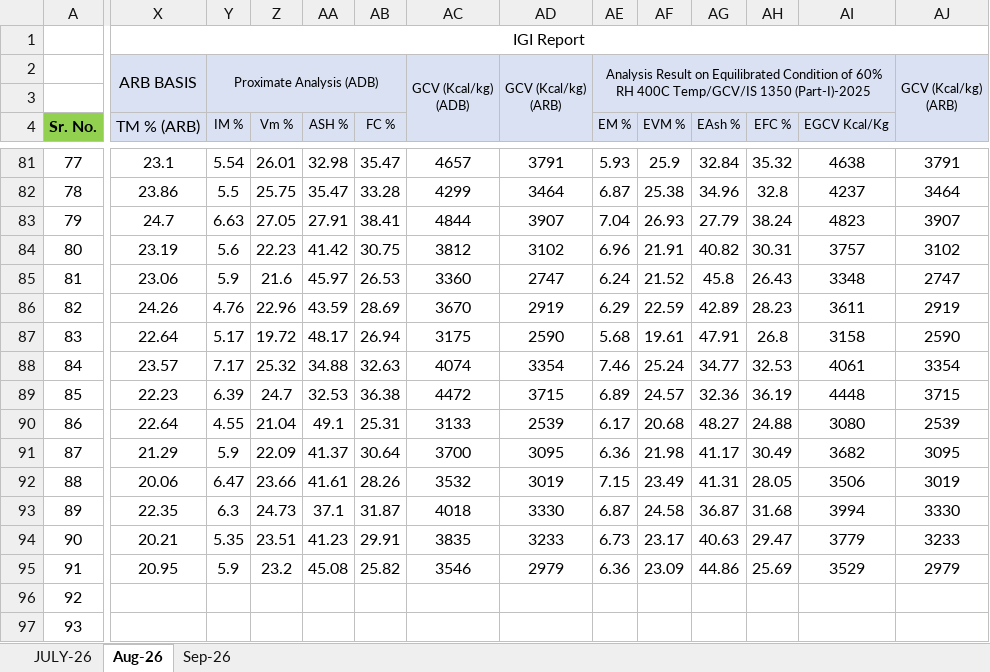
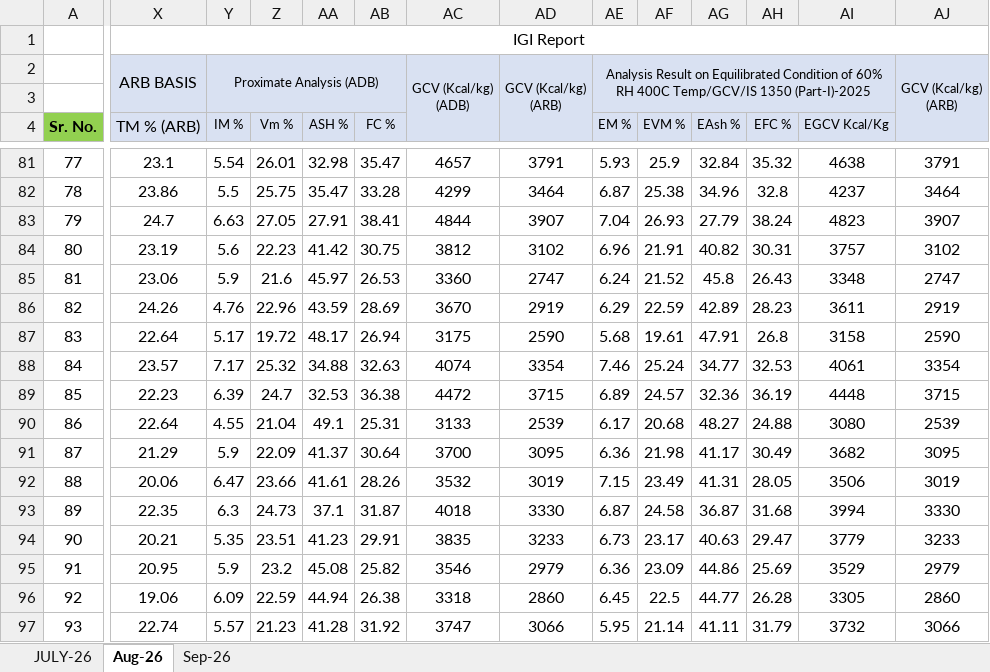
Before and after one commit to eternalethereal43/PPGCL-Dashboard, an Excel workbook: Quality.xlsx, sheet Aug-26, drawn as a sheet; only a part is shown, gaps mark what is left out; values as stored, in another font and other column widths than the file's, no borders; the diff covers the shown part only; the diff names each change by its address in the sheet, - before the commit and + after, or states it on an @@ line.

```diff
--- a/Quality.xlsx (sheet Aug-26)
+++ b/Quality.xlsx (sheet Aug-26)
-X96 (TM % (ARB)): (empty)
+X96 (TM % (ARB)): 19.06
-Y96 (IM %): (empty)
+Y96 (IM %): 6.09
-Z96 (Vm %): (empty)
+Z96 (Vm %): 22.59
-AA96 (ASH %): (empty)
+AA96 (ASH %): 44.94
-AB96 (FC %): (empty)
+AB96 (FC %): 26.38
-AC96: (empty)
+AC96: 3318
-AD96: (empty)
+AD96: 2860
-AE96 (EM %): (empty)
+AE96 (EM %): 6.45
-AF96 (EVM %): (empty)
+AF96 (EVM %): 22.5
-AG96 (EAsh %): (empty)
+AG96 (EAsh %): 44.77
-AH96 (EFC %): (empty)
+AH96 (EFC %): 26.28
-AI96 (EGCV Kcal/Kg): (empty)
+AI96 (EGCV Kcal/Kg): 3305
-AJ96: (empty)
+AJ96: 2860
-X97 (TM % (ARB)): (empty)
+X97 (TM % (ARB)): 22.74
-Y97 (IM %): (empty)
+Y97 (IM %): 5.57
-Z97 (Vm %): (empty)
+Z97 (Vm %): 21.23
-AA97 (ASH %): (empty)
+AA97 (ASH %): 41.28
-AB97 (FC %): (empty)
+AB97 (FC %): 31.92
-AC97: (empty)
+AC97: 3747
-AD97: (empty)
+AD97: 3066
-AE97 (EM %): (empty)
+AE97 (EM %): 5.95
-AF97 (EVM %): (empty)
+AF97 (EVM %): 21.14
-AG97 (EAsh %): (empty)
+AG97 (EAsh %): 41.11
-AH97 (EFC %): (empty)
+AH97 (EFC %): 31.79
-AI97 (EGCV Kcal/Kg): (empty)
+AI97 (EGCV Kcal/Kg): 3732
-AJ97: (empty)
+AJ97: 3066
```
Also changed, not shown: 167 edited cells elsewhere in this sheet, sheet Sep-26, Freight_data.xlsx.
